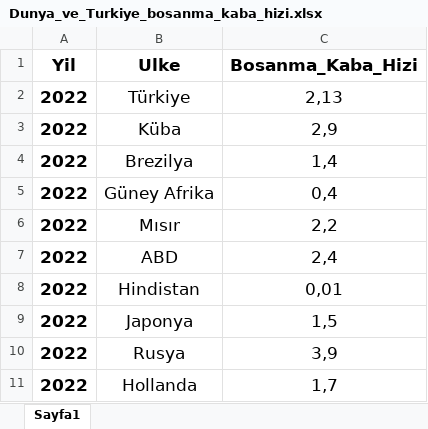
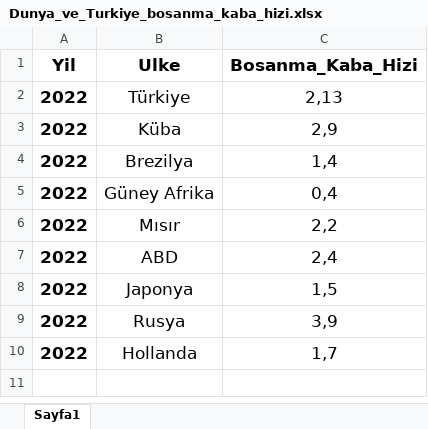
Before and after one commit to emu-hacettepe-analytics/muy665-bahar2025-takim-R_amam_soRmam_biR_daha, an Excel workbook: veri/Dunya_ve_Turkiye_bosanma_kaba_hizi.xlsx, sheet Sayfa1, drawn as a sheet; values as stored, in another font and other column widths than the file's, no borders; the diff names each change by its address in the sheet, - before the commit and + after, or states it on an @@ line.

```diff
--- a/veri/Dunya_ve_Turkiye_bosanma_kaba_hizi.xlsx (sheet Sayfa1)
+++ b/veri/Dunya_ve_Turkiye_bosanma_kaba_hizi.xlsx (sheet Sayfa1)
-row 8: 2022 | Hindistan | 0,01
```
Also changed, not shown: 57 other files.
